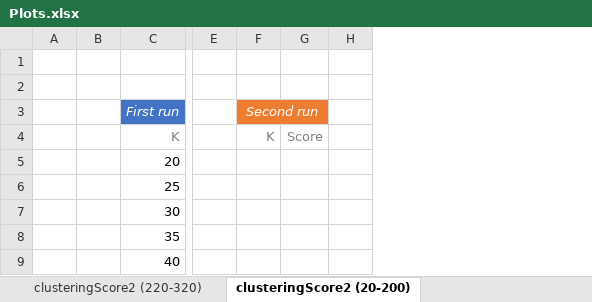
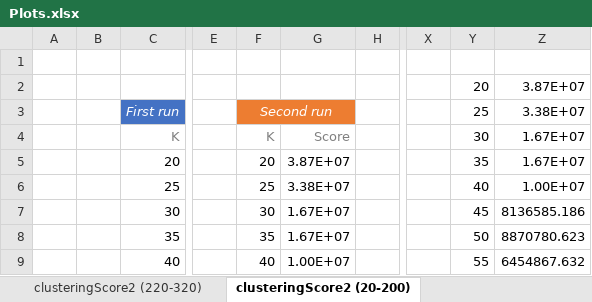
Before and after one commit to weevood/MA-BDA_Project, an Excel workbook: Documentation/Plots.xlsx, sheet clusteringScore2 (20-200), drawn as a sheet; only a part is shown, gaps mark what is left out; values as stored, in another font and other column widths than the file's, no borders; charts and pictures and conditional formats not drawn; removed rows and columns are numbered as before the commit, all else as after; the diff names each change by its address in the sheet, - before the commit and + after, or states it on an @@ line.

```diff
--- a/Documentation/Plots.xlsx (sheet clusteringScore2 (20-200))
+++ b/Documentation/Plots.xlsx (sheet clusteringScore2 (20-200))
-column F, rows 3-4: Second run | K
-column G, row 4: Score
+column F, rows 3-9: Second run | K | 20 | 25 | 30 | 35 | 40
+column G, rows 4-9: Score | 3.87E+07 | 3.38E+07 | 1.67E+07 | 1.67E+07 | 1.00E+07
+column X, empty
+column Y, rows 2-9: 20 | 25 | 30 | 35 | 40 | 45 | 50 | 55
+column Z, rows 2-9: 3.87E+07 | 3.38E+07 | 1.67E+07 | 1.67E+07 | 1.00E+07 | 8136585.186 | 8870780.623 | 6454867.632
```
Also changed, not shown: other sheet tabs, charts or pictures, 2 other files.
